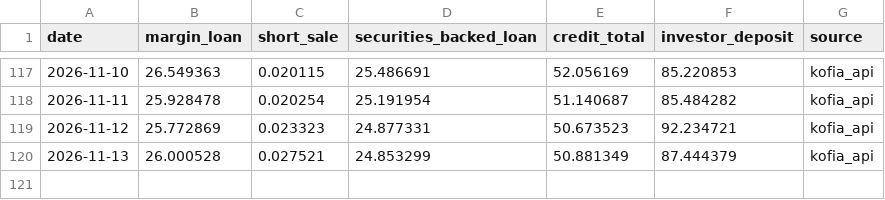
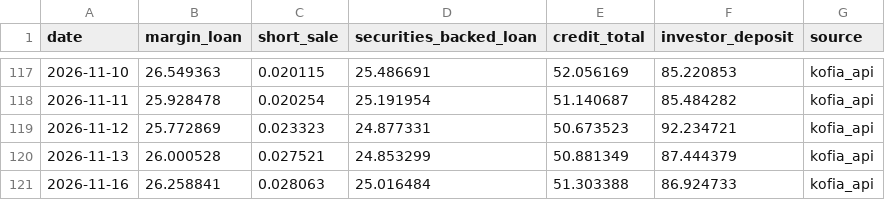
Before and after one commit to louco999/korea-margin-tracker, a CSV file: data/margin_balance.csv, drawn as a sheet; only a part is shown, gaps mark what is left out.

```diff
--- a/data/margin_balance.csv
+++ b/data/margin_balance.csv
@@ -120 +120,2 @@ date,margin_loan,short_sale,securities_backed_loan,credit_total,investor_deposit
 2026-11-13,26.000528,0.027521,24.853299,50.881349,87.444379,kofia_api
+2026-11-16,26.258841,0.028063,25.016484,51.303388,86.924733,kofia_api
```
Also changed, not shown: 3 other files.
